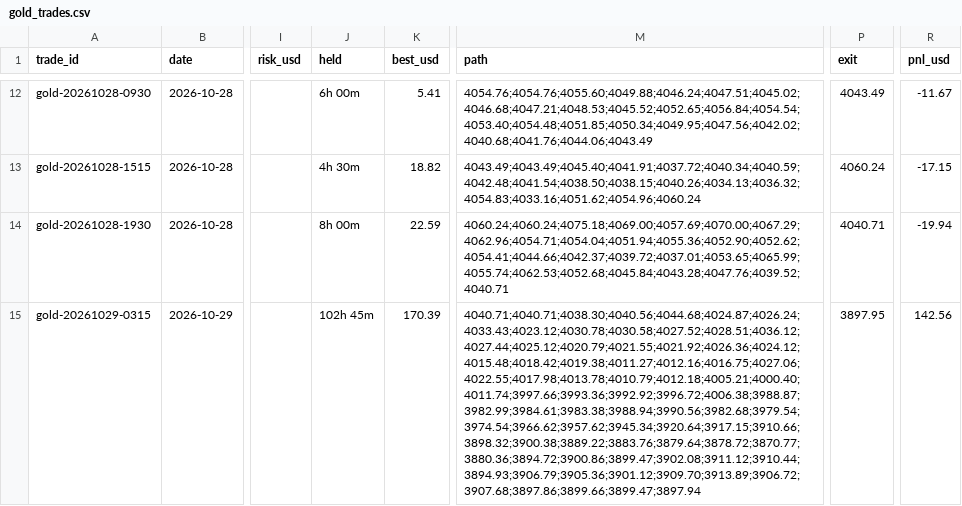
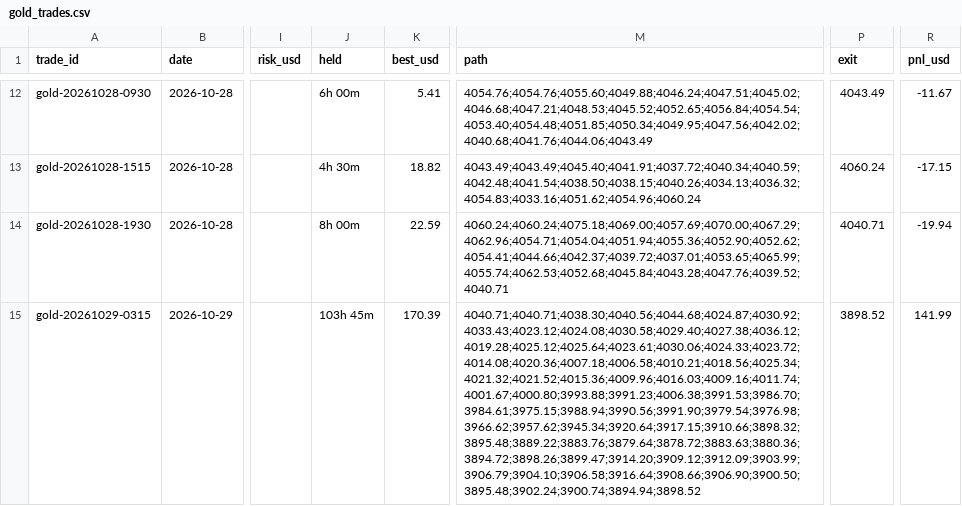
Before and after one commit to debtsolverscanada-lgtm/trading-results, a CSV file: data/gold_trades.csv, drawn as a sheet; only a part is shown, gaps mark what is left out; the diff names each change by its address in the sheet, - before the commit and + after, or states it on an @@ line.

```diff
--- a/data/gold_trades.csv
+++ b/data/gold_trades.csv
-J15 (held): 102h 45m
+J15 (held): 103h 45m
-M15 (path): 4040.71;4040.71;4038.30;4040.56;4044.68;4024.87;4026.24;4033.43;4023.12;4030.78;4030.58;4027.52;4028.51;4036.12;4027.44;4025.12;4020.79;4021.55;4021.92;4026.36;4024.12;4015.48;4018.42;4019.38;4011.27;4012.16;4016.75;4027.06;4022.55;4017.98;4013.78;4010.79;4012.18;4005.21;4000.40;4011.74;3997.66;3993.36;3992.92;3996.72;4006.38;3988.87;3982.99;3984.61;3983.38;3988.94;3990.56;3982.68;3979.54;3974.54;3966.62;3957.62;3945.34;3920.64;3917.15;3910.66;3898.32;3900.38;3889.22;3883.76;3879.64;3878.72;3870.77;3880.36;3894.72;3900.86;3899.47;3902.08;3911.12;3910.44;3894.93;3906.79;3905.36;3901.12;3909.70;3913.89;3906.72;3907.68;3897.86;3899.66;3899.47;3897.94
+M15 (path): 4040.71;4040.71;4038.30;4040.56;4044.68;4024.87;4030.92;4033.43;4023.12;4024.08;4030.58;4029.40;4027.38;4036.12;4019.28;4025.12;4025.64;4023.61;4030.06;4024.33;4023.72;4014.08;4020.36;4007.18;4006.58;4010.21;4018.56;4025.34;4021.32;4021.52;4015.36;4009.96;4016.03;4009.16;4011.74;4001.67;4000.80;3993.88;3991.23;4006.38;3991.53;3986.70;3984.61;3975.15;3988.94;3990.56;3991.90;3979.54;3976.98;3966.62;3957.62;3945.34;3920.64;3917.15;3910.66;3898.32;3895.48;3889.22;3883.76;3879.64;3878.72;3883.63;3880.36;3894.72;3898.26;3899.47;3914.20;3909.12;3912.09;3903.99;3906.79;3904.10;3906.58;3916.64;3908.66;3906.90;3900.50;3895.48;3902.24;3900.74;3894.94;3898.52
-P15 (exit): 3897.95
+P15 (exit): 3898.52
-R15 (pnl_usd): 142.56
+R15 (pnl_usd): 141.99
```
Also changed, not shown: data/gold_asia5_status.csv, data/gold_asia_status.csv, 6 other files.
